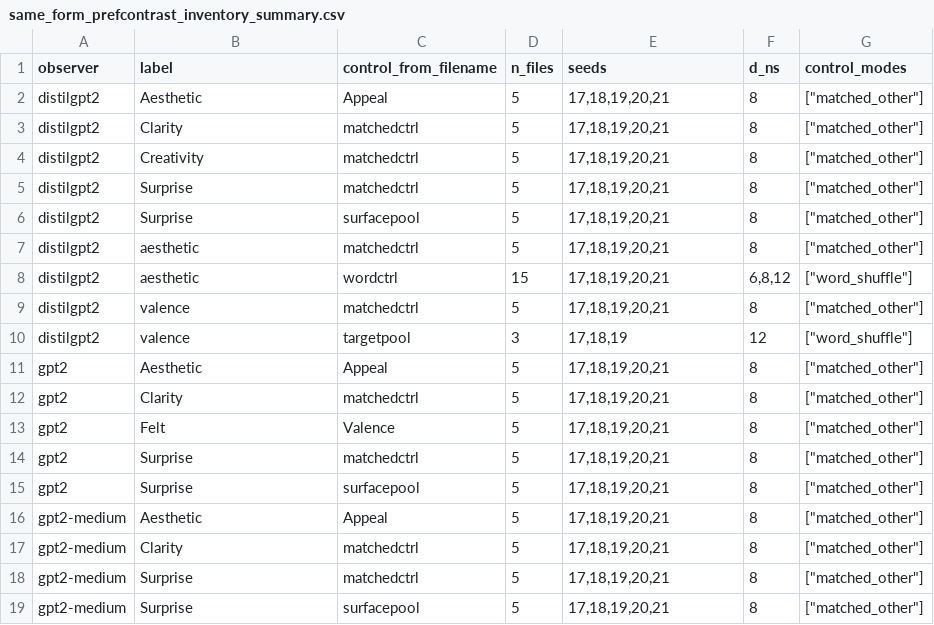
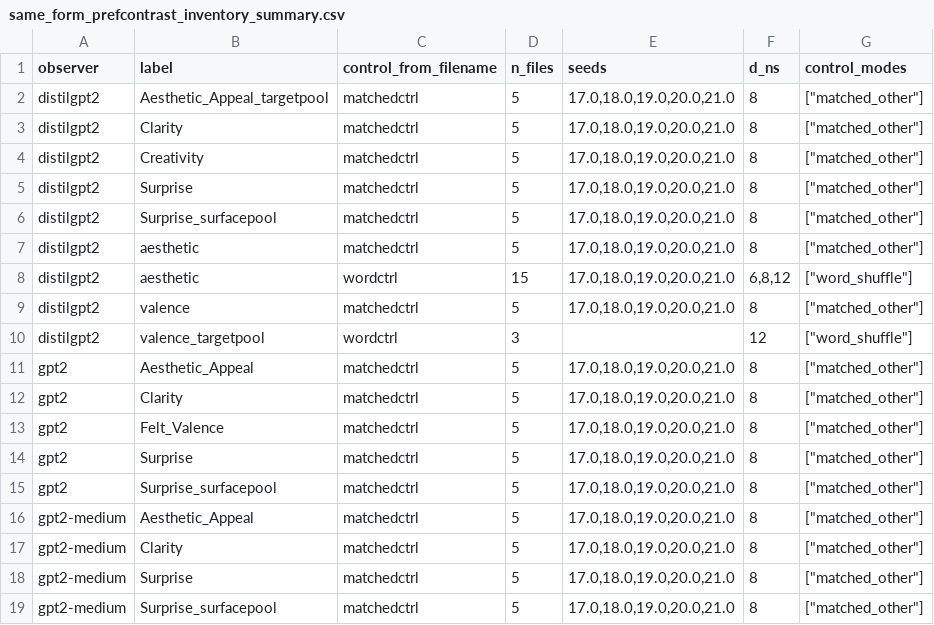
Before and after one commit to Eduardo1100/poemforge-paper, a CSV file: results/analyses/same_form_prefcontrast_inventory_summary.csv, drawn as a sheet.

```diff
--- a/results/analyses/same_form_prefcontrast_inventory_summary.csv
+++ b/results/analyses/same_form_prefcontrast_inventory_summary.csv
@@ -1,19 +1,19 @@
 observer,label,control_from_filename,n_files,seeds,d_ns,control_modes
-distilgpt2,Aesthetic,Appeal,5,"17,18,19,20,21",8,"[""matched_other""]"
-distilgpt2,Clarity,matchedctrl,5,"17,18,19,20,21",8,"[""matched_other""]"
-distilgpt2,Creativity,matchedctrl,5,"17,18,19,20,21",8,"[""matched_other""]"
-distilgpt2,Surprise,matchedctrl,5,"17,18,19,20,21",8,"[""matched_other""]"
-distilgpt2,Surprise,surfacepool,5,"17,18,19,20,21",8,"[""matched_other""]"
-distilgpt2,aesthetic,matchedctrl,5,"17,18,19,20,21",8,"[""matched_other""]"
-distilgpt2,aesthetic,wordctrl,15,"17,18,19,20,21","6,8,12","[""word_shuffle""]"
-distilgpt2,valence,matchedctrl,5,"17,18,19,20,21",8,"[""matched_other""]"
-distilgpt2,valence,targetpool,3,"17,18,19",12,"[""word_shuffle""]"
-gpt2,Aesthetic,Appeal,5,"17,18,19,20,21",8,"[""matched_other""]"
-gpt2,Clarity,matchedctrl,5,"17,18,19,20,21",8,"[""matched_other""]"
-gpt2,Felt,Valence,5,"17,18,19,20,21",8,"[""matched_other""]"
-gpt2,Surprise,matchedctrl,5,"17,18,19,20,21",8,"[""matched_other""]"
-gpt2,Surprise,surfacepool,5,"17,18,19,20,21",8,"[""matched_other""]"
-gpt2-medium,Aesthetic,Appeal,5,"17,18,19,20,21",8,"[""matched_other""]"
-gpt2-medium,Clarity,matchedctrl,5,"17,18,19,20,21",8,"[""matched_other""]"
-gpt2-medium,Surprise,matchedctrl,5,"17,18,19,20,21",8,"[""matched_other""]"
-gpt2-medium,Surprise,surfacepool,5,"17,18,19,20,21",8,"[""matched_other""]"
+distilgpt2,Aesthetic_Appeal_targetpool,matchedctrl,5,"17.0,18.0,19.0,20.0,21.0",8,"[""matched_other""]"
+distilgpt2,Clarity,matchedctrl,5,"17.0,18.0,19.0,20.0,21.0",8,"[""matched_other""]"
+distilgpt2,Creativity,matchedctrl,5,"17.0,18.0,19.0,20.0,21.0",8,"[""matched_other""]"
+distilgpt2,Surprise,matchedctrl,5,"17.0,18.0,19.0,20.0,21.0",8,"[""matched_other""]"
+distilgpt2,Surprise_surfacepool,matchedctrl,5,"17.0,18.0,19.0,20.0,21.0",8,"[""matched_other""]"
+distilgpt2,aesthetic,matchedctrl,5,"17.0,18.0,19.0,20.0,21.0",8,"[""matched_other""]"
+distilgpt2,aesthetic,wordctrl,15,"17.0,18.0,19.0,20.0,21.0","6,8,12","[""word_shuffle""]"
+distilgpt2,valence,matchedctrl,5,"17.0,18.0,19.0,20.0,21.0",8,"[""matched_other""]"
+distilgpt2,valence_targetpool,wordctrl,3,,12,"[""word_shuffle""]"
+gpt2,Aesthetic_Appeal,matchedctrl,5,"17.0,18.0,19.0,20.0,21.0",8,"[""matched_other""]"
+gpt2,Clarity,matchedctrl,5,"17.0,18.0,19.0,20.0,21.0",8,"[""matched_other""]"
+gpt2,Felt_Valence,matchedctrl,5,"17.0,18.0,19.0,20.0,21.0",8,"[""matched_other""]"
+gpt2,Surprise,matchedctrl,5,"17.0,18.0,19.0,20.0,21.0",8,"[""matched_other""]"
+gpt2,Surprise_surfacepool,matchedctrl,5,"17.0,18.0,19.0,20.0,21.0",8,"[""matched_other""]"
+gpt2-medium,Aesthetic_Appeal,matchedctrl,5,"17.0,18.0,19.0,20.0,21.0",8,"[""matched_other""]"
+gpt2-medium,Clarity,matchedctrl,5,"17.0,18.0,19.0,20.0,21.0",8,"[""matched_other""]"
+gpt2-medium,Surprise,matchedctrl,5,"17.0,18.0,19.0,20.0,21.0",8,"[""matched_other""]"
+gpt2-medium,Surprise_surfacepool,matchedctrl,5,"17.0,18.0,19.0,20.0,21.0",8,"[""matched_other""]"
```
Also changed, not shown: results/analyses/same_form_prefcontrast_inventory.csv, 1 other file.
